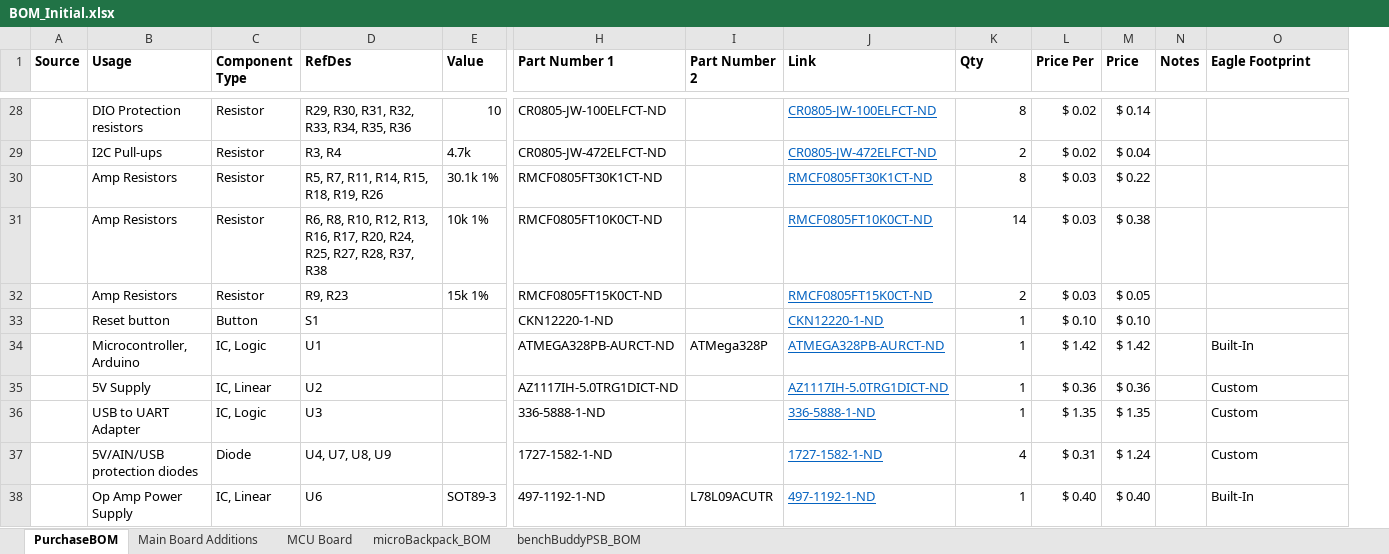
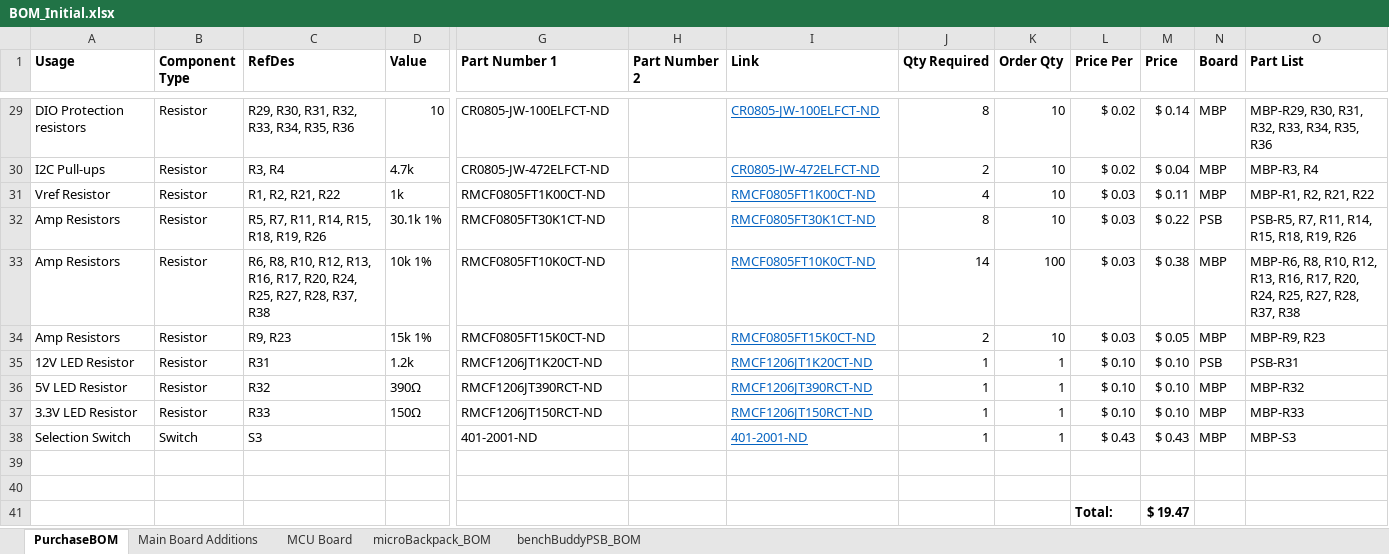
Before and after one commit to MarkGilliland/benchBuddy, an Excel workbook: BOM_Initial.xlsx, sheet PurchaseBOM, drawn as a sheet; only a part is shown, gaps mark what is left out; values as stored, in another font and other column widths than the file's, no borders; conditional formats not drawn; removed rows and columns are numbered as before the commit, all else as after; rows hold the shown columns only; the diff covers the shown part only; the diff names each change by its address in the sheet, - before the commit and + after, or states it on an @@ line.

Commit message:
Determined final qtys for ordering

```diff
--- a/BOM_Initial.xlsx (sheet PurchaseBOM)
+++ b/BOM_Initial.xlsx (sheet PurchaseBOM)
-column A (Source), empty
+column J (Qty Required), rows 29-30: 8 | 2; rows 32-34: 8 | 14 | 2
-K1: Qty
+K1: Order Qty
-N1: Notes
+N1: Board
-O1: Eagle Footprint
+O1: Part List
-K29 (Order Qty): 8
+K29 (Order Qty): 10
-N29:N30 (Board): (empty)
+N29:N30 (Board): MBP
-O29 (Part List): (empty)
+O29 (Part List): MBP-R29, R30, R31, R32, R33, R34, R35, R36
-K30 (Order Qty): 2
+K30 (Order Qty): 10
-O30 (Part List): (empty)
+O30 (Part List): MBP-R3, R4
+row 31: Vref Resistor | Resistor | R1, R2, R21, R22 | 1k | RMCF0805FT1K00CT-ND |  | RMCF0805FT1K00CT-ND | 4 | 10 | $ 0.03 | $ 0.11 | MBP | MBP-R1, R2, R21, R22
-K32 (Order Qty): 8
+K32 (Order Qty): 10
-N32 (Board): (empty)
+N32 (Board): PSB
-O32 (Part List): (empty)
+O32 (Part List): PSB-R5, R7, R11, R14, R15, R18, R19, R26
-K33 (Order Qty): 14
+K33 (Order Qty): 100
-N33:N34 (Board): (empty)
+N33:N34 (Board): MBP
-O33 (Part List): (empty)
+O33 (Part List): MBP-R6, R8, R10, R12, R13, R16, R17, R20, R24, R25, R27, R28, R37, R38
-K34 (Order Qty): 2
+K34 (Order Qty): 10
-O34 (Part List): (empty)
+O34 (Part List): MBP-R9, R23
-row 33:  | Reset button | Button | S1 |  | CKN12220-1-ND |  | CKN12220-1-ND | 1 | $ 0.10 | $ 0.10
-row 34:  | Microcontroller, Arduino | IC, Logic | U1 |  | ATMEGA328PB-AURCT-ND | ATMega328P | ATMEGA328PB-AURCT-ND | 1 | $ 1.42 | $ 1.42 |  | Built-In
-row 35:  | 5V Supply | IC, Linear | U2 |  | AZ1117IH-5.0TRG1DICT-ND |  | AZ1117IH-5.0TRG1DICT-ND | 1 | $ 0.36 | $ 0.36 |  | Custom
-row 36:  | USB to UART Adapter | IC, Logic | U3 |  | 336-5888-1-ND |  | 336-5888-1-ND | 1 | $ 1.35 | $ 1.35 |  | Custom
+row 35: 12V LED Resistor | Resistor | R31 | 1.2k | RMCF1206JT1K20CT-ND |  | RMCF1206JT1K20CT-ND | 1 | 1 | $ 0.10 | $ 0.10 | PSB | PSB-R31
+row 36: 5V LED Resistor | Resistor | R32 | 390Ω | RMCF1206JT390RCT-ND |  | RMCF1206JT390RCT-ND | 1 | 1 | $ 0.10 | $ 0.10 | MBP | MBP-R32
+row 37: 3.3V LED Resistor | Resistor | R33 | 150Ω | RMCF1206JT150RCT-ND |  | RMCF1206JT150RCT-ND | 1 | 1 | $ 0.10 | $ 0.10 | MBP | MBP-R33
+row 38: Selection Switch | Switch | S3 |  | 401-2001-ND |  | 401-2001-ND | 1 | 1 | $ 0.43 | $ 0.43 | MBP | MBP-S3
-row 39:  | 5V/AIN/USB protection diodes | Diode | U4, U7, U8, U9 |  | 1727-1582-1-ND |  | 1727-1582-1-ND | 4 | $ 0.31 | $ 1.24 |  | Custom
+row 39: (empty)
-row 40:  | Op Amp Power Supply | IC, Linear | U6 | SOT89-3 | 497-1192-1-ND | L78L09ACUTR | 497-1192-1-ND | 1 | $ 0.40 | $ 0.40 |  | Built-In
+row 40: (empty)
+row 41:  |  |  |  |  |  |  |  |  | Total: | $ 19.47
```
Also changed, not shown: 18 added rows, 17 removed rows and 27 edited cells elsewhere in this sheet, formulas that keep their value.
